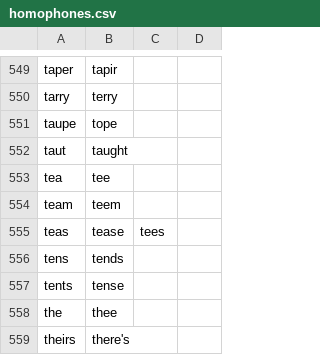
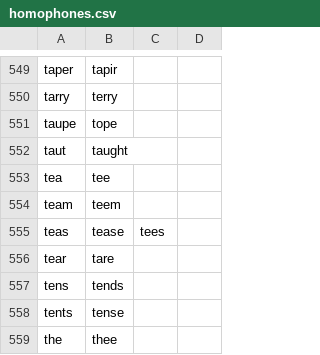
Before and after one commit to dwiel/examples, a CSV file: homophones.csv, drawn as a sheet; only a part is shown, gaps mark what is left out; the shorter side is filled out with more unchanged rows.

```diff
--- a/homophones.csv
+++ b/homophones.csv
@@ -555,2 +555,3 @@ team,teem
 teas,tease,tees
+tear,tare
 tens,tends
```
Also changed, not shown: 6 other files.
